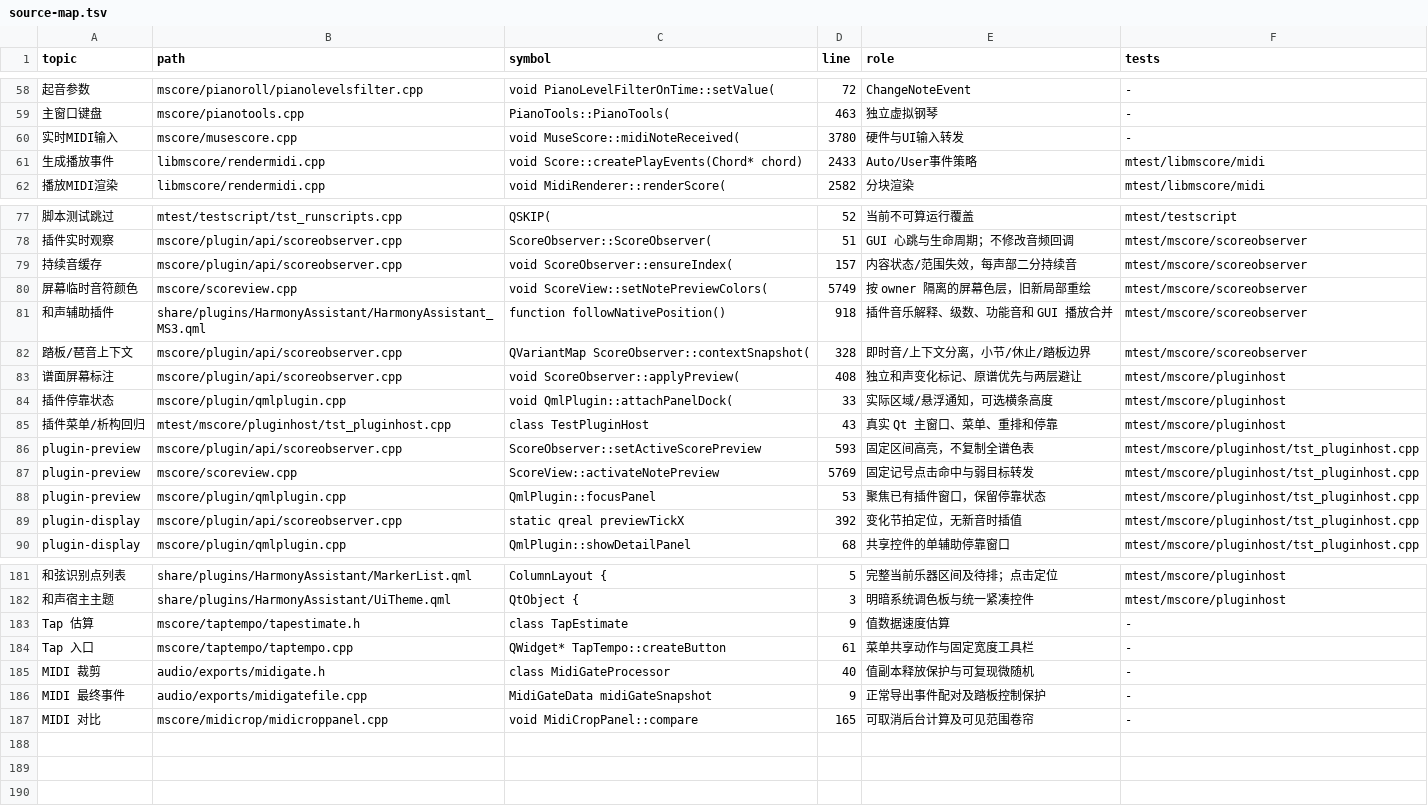
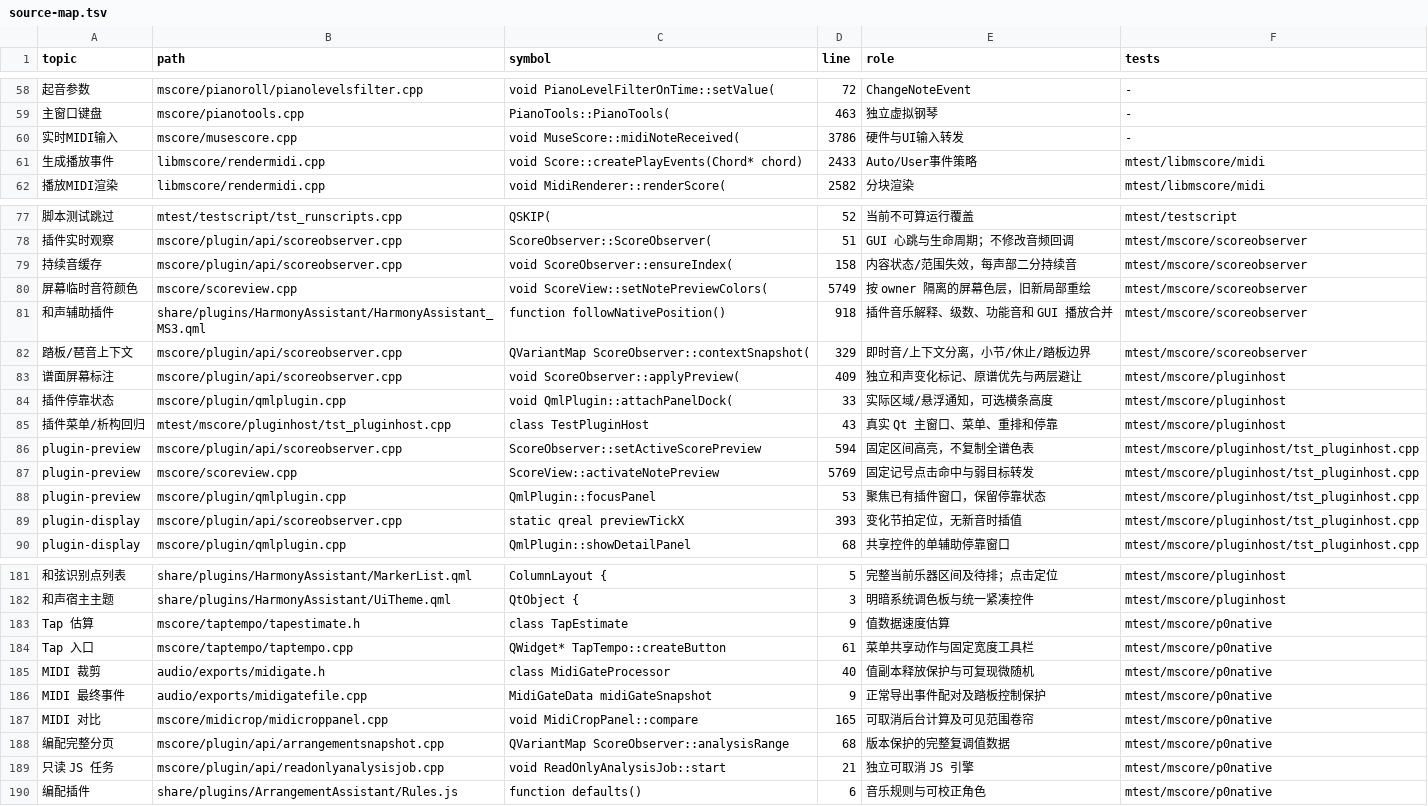
Before and after one commit to Freddd13/MuseScore, a TSV file: personal/docs/source-map.tsv, drawn as a sheet; only a part is shown, gaps mark what is left out; the diff covers the shown part only; the diff names each change by its address in the sheet, - before the commit and + after, or states it on an @@ line.

Commit message:
feat(arrangement): add full read-only snapshot and check plugin

```diff
--- a/personal/docs/source-map.tsv
+++ b/personal/docs/source-map.tsv
-D60 (line): 3780
+D60 (line): 3786
-D79 (line): 157
+D79 (line): 158
-D82 (line): 328
+D82 (line): 329
-D83 (line): 408
+D83 (line): 409
-D86 (line): 593
+D86 (line): 594
-D89 (line): 392
+D89 (line): 393
-F183:F187 (tests): -
+F183:F187 (tests): mtest/mscore/p0native
+row 188: 编配完整分页 | mscore/plugin/api/arrangementsnapshot.cpp | QVariantMap ScoreObserver::analysisRange | 68 | 版本保护的完整复调值数据 | mtest/mscore/p0native
+row 189: 只读 JS 任务 | mscore/plugin/api/readonlyanalysisjob.cpp | void ReadOnlyAnalysisJob::start | 21 | 独立可取消 JS 引擎 | mtest/mscore/p0native
+row 190: 编配插件 | share/plugins/ArrangementAssistant/Rules.js | function defaults() | 6 | 音乐规则与可校正角色 | mtest/mscore/p0native
```
Also changed, not shown: 8 edited cells elsewhere in this file, 17 other files.
